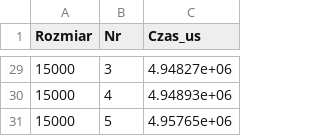
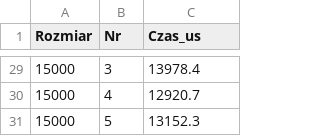
Before and after one commit to marcinochman1993/ADT-stack-queue, a CSV file: prj/output/quickSortWorstBench.csv, drawn as a sheet; only a part is shown, gaps mark what is left out; the diff covers the shown part only.

```diff
--- a/prj/output/quickSortWorstBench.csv
+++ b/prj/output/quickSortWorstBench.csv
@@ -29,3 +29,3 @@ Rozmiar,Nr,Czas_us
-15000,3,4.94827e+06
-15000,4,4.94893e+06
-15000,5,4.95765e+06
+15000,3,13978.4
+15000,4,12920.7
+15000,5,13152.3
```
Also changed, not shown: 1 added row, 1 removed row and 26 edited cells elsewhere in this file, prj/output/heapSortBench.csv, prj/output/mergeSortBench.csv, 18 other files.
